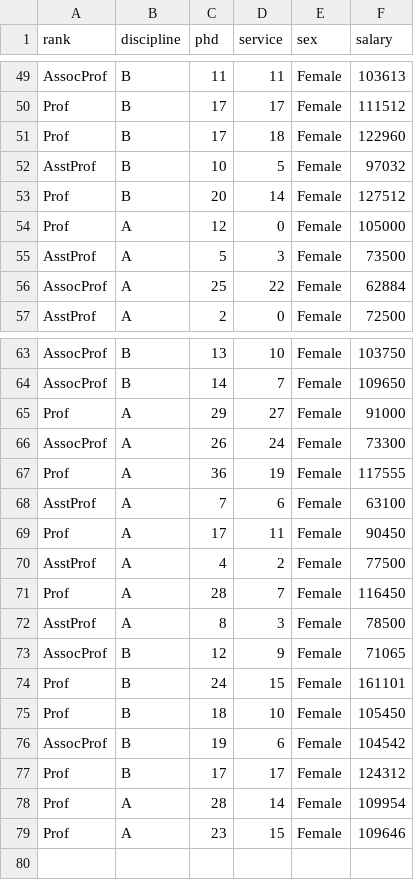
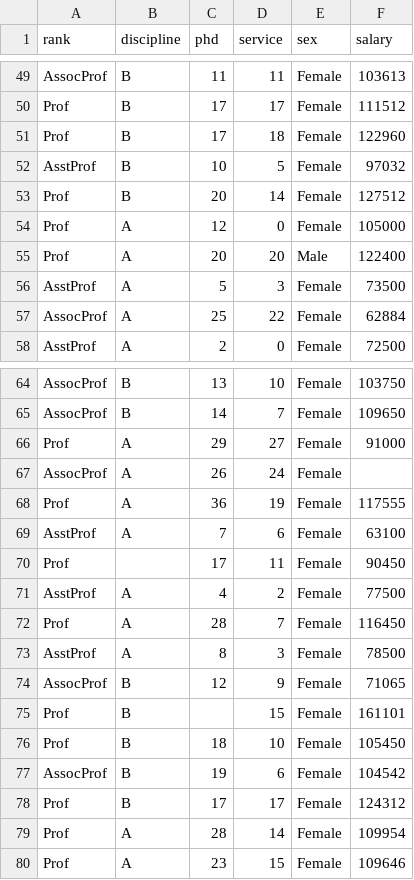
Before and after one commit to lovnishverma/datasets, a CSV file: Salaries.csv, drawn as a sheet; only a part is shown, gaps mark what is left out.

Commit message:
Add files via upload

```diff
--- a/Salaries.csv
+++ b/Salaries.csv
@@ -54,2 +54,3 @@ Prof,B,20,14,Female,127512
 Prof,A,12,0,Female,105000
+Prof,A,20,20,Male,122400
 AsstProf,A,5,3,Female,73500
@@ -65,6 +66,6 @@ AssocProf,B,14,7,Female,109650
 Prof,A,29,27,Female,91000
-AssocProf,A,26,24,Female,73300
+AssocProf,A,26,24,Female,
 Prof,A,36,19,Female,117555
 AsstProf,A,7,6,Female,63100
-Prof,A,17,11,Female,90450
+Prof,,17,11,Female,90450
 AsstProf,A,4,2,Female,77500
@@ -73,3 +74,3 @@ AsstProf,A,8,3,Female,78500
 AssocProf,B,12,9,Female,71065
-Prof,B,24,15,Female,161101
+Prof,B,,15,Female,161101
 Prof,B,18,10,Female,105450
```
